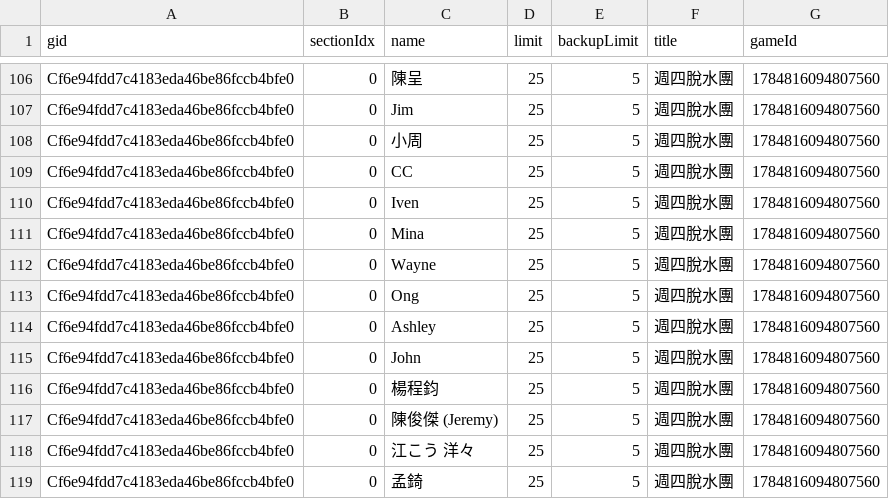
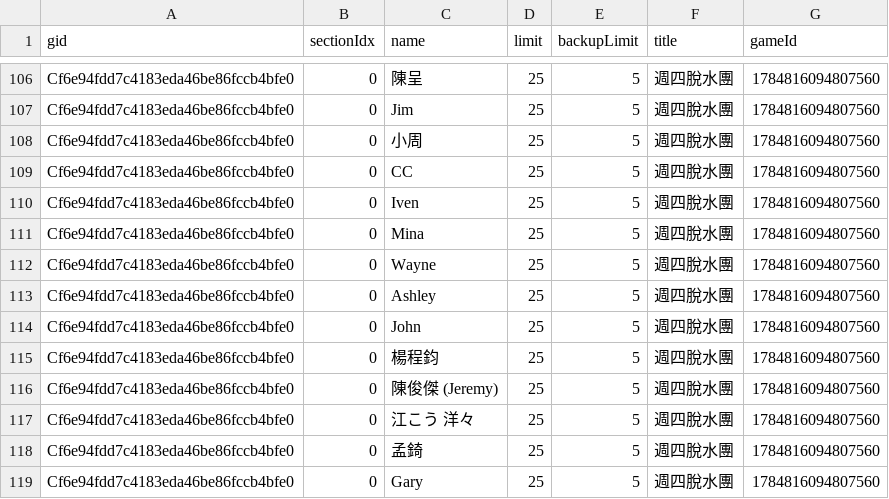
Before and after one commit to BSTony/TonysBadmintonGroup, a CSV file: data/registrations.csv, drawn as a sheet; only a part is shown, gaps mark what is left out; the shorter side is filled out with more unchanged rows; the diff names each change by its address in the sheet, - before the commit and + after, or states it on an @@ line.

Commit message:
Update current list snapshot: 週四脫水團

```diff
--- a/data/registrations.csv
+++ b/data/registrations.csv
-row 113: Cf6e94fdd7c4183eda46be86fccb4bfe0 | 0 | Ong | 25 | 5 | 週四脫水團 | 1784816094807560
```
